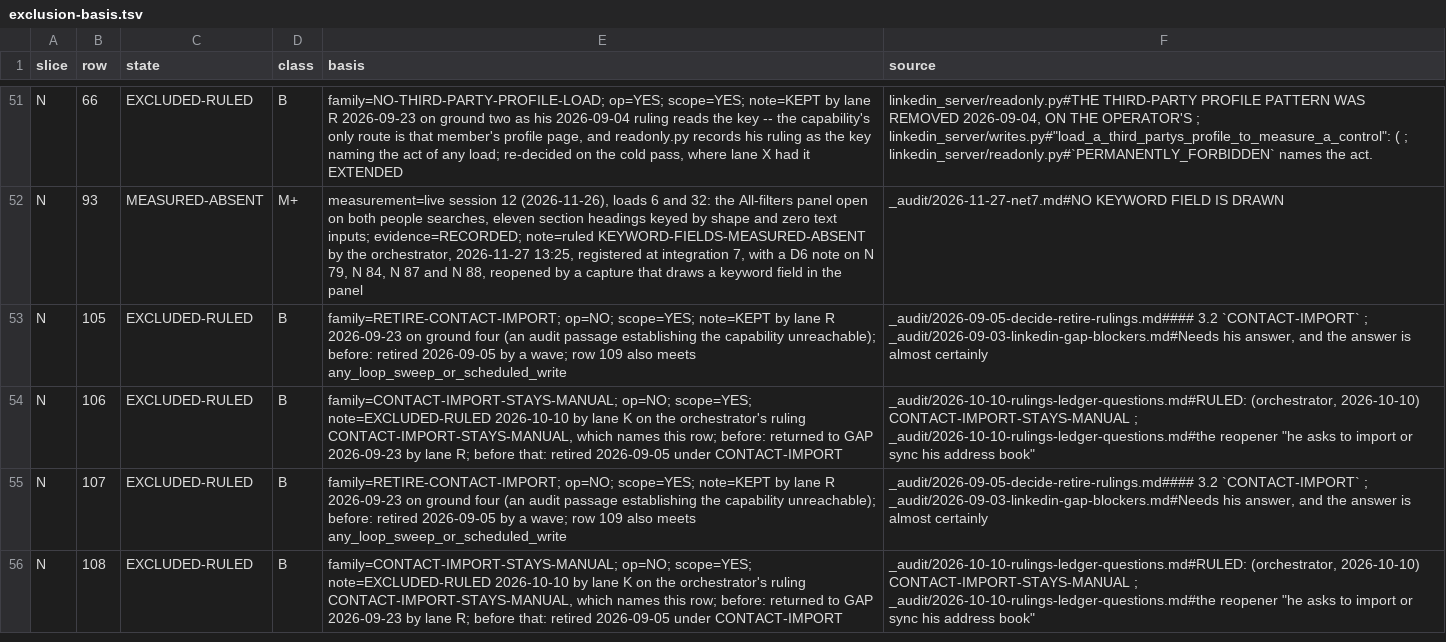
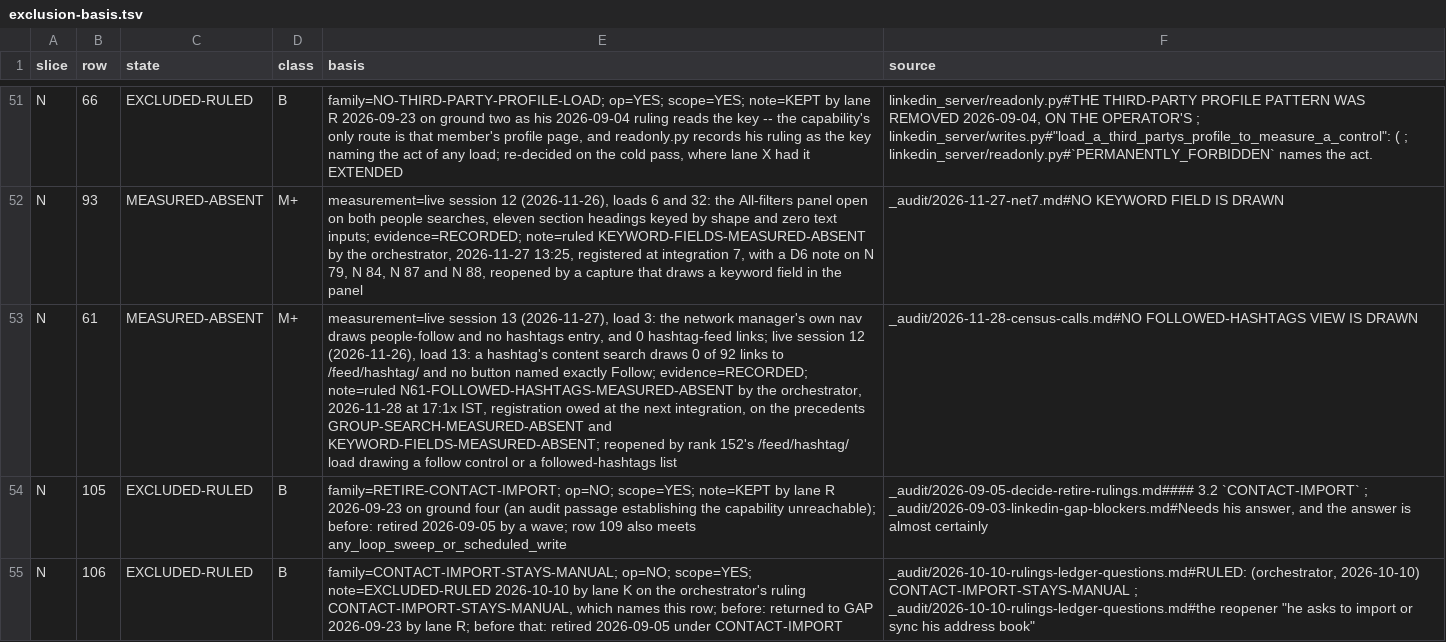
Before and after one commit to Sundeepg98/linkedin-mcp, a TSV file: _audit/_census/exclusion-basis.tsv, drawn as a sheet; only a part is shown, gaps mark what is left out; the shorter side is filled out with more unchanged rows; the diff names each change by its address in the sheet, - before the commit and + after, or states it on an @@ line.

Commit message:
census: N 61 MEASURED-ABSENT on N61-FOLLOWED-HASHTAGS-MEASURED-ABSENT; queue rank 83 leaves with it
The orchestrator's ruling (2026-11-28 17:1x IST; the integrator registers
it), on two independent readings:
- session 13, load 3: the network manager's own nav draws people-follow and
  no hashtags entry, and 0 hashtag-feed links;
- session 12, load 13 (msg7, section 5.1): 0 of 92 links reach
  /feed/hashtag/ and no button is named exactly Follow.
Reopener: rank 152's /feed/hashtag/ load drawing a follow control or a
followed-hashtags list.

- network.md: the cell, its positional "Same uncertainty" struck for
  evidence of its own, as M C63's 'same' was, and a DELTA paragraph from
  count_census_states.py (MEASURED-ABSENT 5 -> 6, GAP 128 -> 127).
- exclusion-basis.tsv gains its M+ line (75 of 75). N 61 leaves
  next-step.tsv and read-addresses.tsv (bucket 3: 55 of 55), and both of
  its triage_read_gap_rows.py entries leave, with a LEFT THE READ-GAP SET
  note.
- The pointer graph: 64 -> 63, MEASURED by --check, then --pin. The
  guard's calibration literal moved to 63, with its history line.
- capture-queue.tsv: rank 83's line leaves. It listed N 61 alone with
  needs '-', and its capture is done. This is the queue rule as the
  orchestrator amended it for this lane at 19:04 IST: exactly what
  check_next_step needs, in the row's own commit (GREEN, 503).
- Pins re-derived from census_completion --check, never summed:
  achievable 709, adjudicated 281, b3_needs_session 4,
  capabilities_achievable 722, gap 503, gap_read 55, out_of_scope 75.
- Record: _audit/2026-11-28-census-calls.md, sections 5 and 7.

```diff
--- a/_audit/_census/exclusion-basis.tsv
+++ b/_audit/_census/exclusion-basis.tsv
+row 53: N | 61 | MEASURED-ABSENT | M+ | measurement=live session 13 (2026-11-27), load 3: the network manager's own nav draws people-follow and no hashtags entry, and 0 hashtag-feed links; live session 12 (2026-11-26), load 13: a hashtag's content search draws 0 of 92 links to /feed/hashtag/ and no button named exactly Follow; evidence=RECORDED; note=ruled N61-FOLLOWED-HASHTAGS-MEASURED-ABSENT by the orchestrator, 2026-11-28 at 17:1x IST, registration owed at the next integration, on the precedents GROUP-SEARCH-MEASURED-ABSENT and KEYWORD-FIELDS-MEASURED-ABSENT; reopened by rank 152's /feed/hashtag/ load drawing a follow control or a followed-hashtags list | _audit/2026-11-28-census-calls.md#NO FOLLOWED-HASHTAGS VIEW IS DRAWN
```
Also changed, not shown: _audit/_census/blocker-map.tsv, _audit/_census/capture-queue.tsv, 8 other files.
